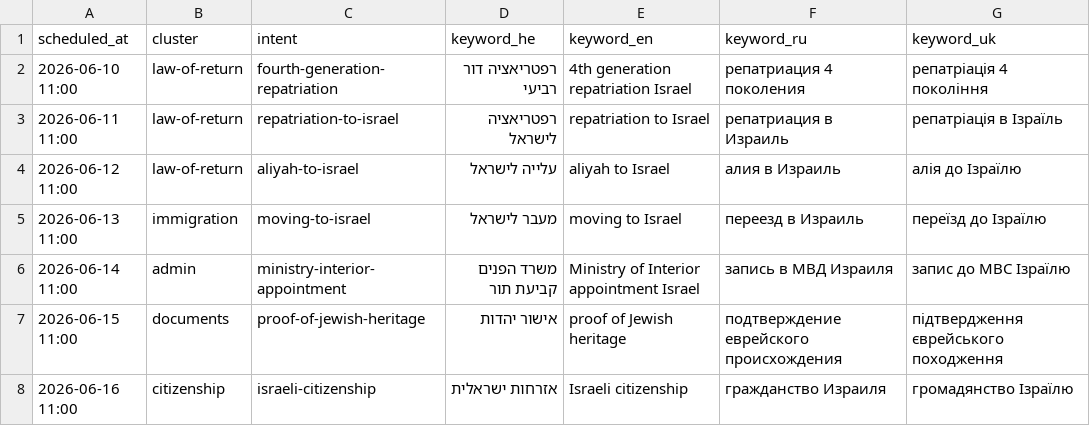
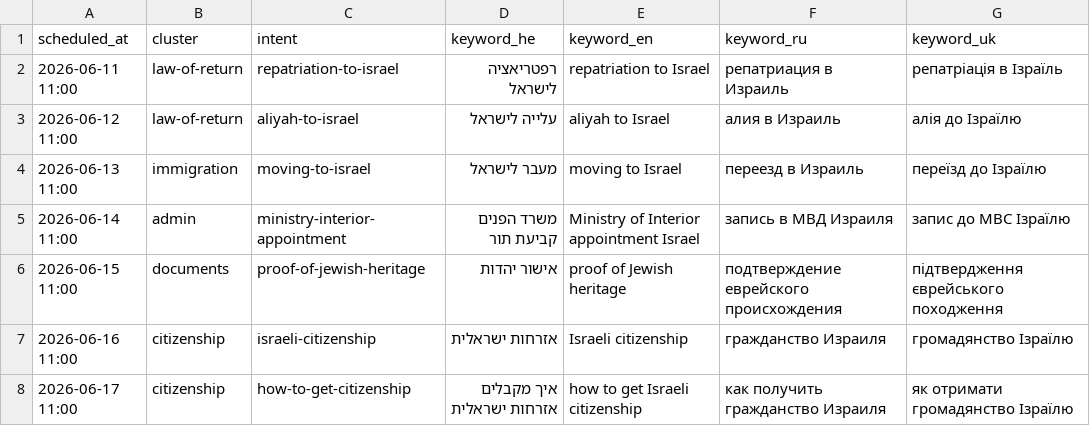
Before and after one commit to yanivsa/immigration, a CSV file: keyword-queue.csv, drawn as a sheet; only a part is shown; the shorter side is filled out with more unchanged rows; the diff names each change by its address in the sheet, - before the commit and + after, or states it on an @@ line.

```diff
--- a/keyword-queue.csv
+++ b/keyword-queue.csv
-row 2: 2026-06-10 11:00 | law-of-return | fourth-generation-repatriation | רפטריאציה דור רביעי | 4th generation repatriation Israel | репатриация 4 поколения | репатріація 4 покоління
```
Also changed, not shown: 5 other files.
